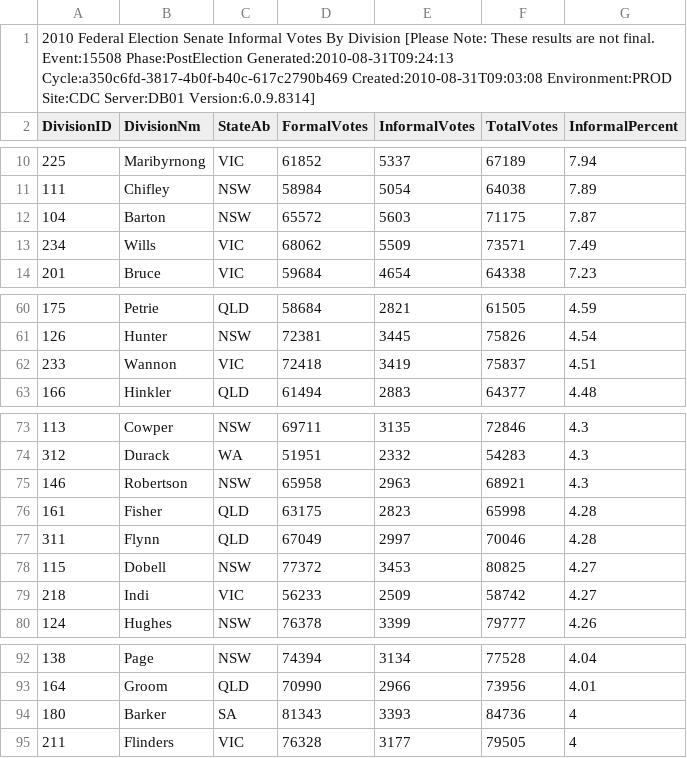
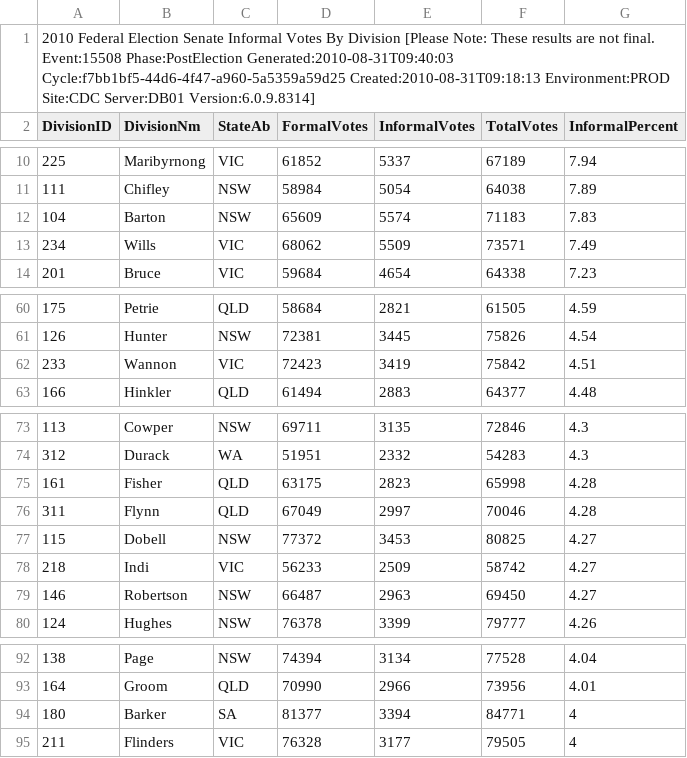
Before and after one commit to d1b/AustralianFederalElection2010CSV, a CSV file: SenateInformalByDivisionDownload-15508.csv, drawn as a sheet; only a part is shown, gaps mark what is left out.

```diff
--- a/SenateInformalByDivisionDownload-15508.csv
+++ b/SenateInformalByDivisionDownload-15508.csv
@@ -1,2 +1,2 @@
-2010 Federal Election Senate Informal Votes By Division [Please Note: These results are not final. Event:15508 Phase:PostElection Generated:2010-08-31T09:24:13 Cycle:a350c6fd-3817-4b0f-b40c-617c2790b469 Created:2010-08-31T09:03:08 Environment:PROD Site:CDC Server:DB01 Version:6.0.9.8314]
+2010 Federal Election Senate Informal Votes By Division [Please Note: These results are not final. Event:15508 Phase:PostElection Generated:2010-08-31T09:40:03 Cycle:f7bb1bf5-44d6-4f47-a960-5a5359a59d25 Created:2010-08-31T09:18:13 Environment:PROD Site:CDC Server:DB01 Version:6.0.9.8314]
 DivisionID,DivisionNm,StateAb,FormalVotes,InformalVotes,TotalVotes,InformalPercent
@@ -11,3 +11,3 @@ DivisionID,DivisionNm,StateAb,FormalVotes,InformalVotes,TotalVotes,InformalPerce
 111,Chifley,NSW,58984,5054,64038,7.89
-104,Barton,NSW,65572,5603,71175,7.87
+104,Barton,NSW,65609,5574,71183,7.83
 234,Wills,VIC,68062,5509,73571,7.49
@@ -61,3 +61,3 @@ DivisionID,DivisionNm,StateAb,FormalVotes,InformalVotes,TotalVotes,InformalPerce
 126,Hunter,NSW,72381,3445,75826,4.54
-233,Wannon,VIC,72418,3419,75837,4.51
+233,Wannon,VIC,72423,3419,75842,4.51
 166,Hinkler,QLD,61494,2883,64377,4.48
@@ -74,3 +74,2 @@ DivisionID,DivisionNm,StateAb,FormalVotes,InformalVotes,TotalVotes,InformalPerce
 312,Durack,WA,51951,2332,54283,4.3
-146,Robertson,NSW,65958,2963,68921,4.3
 161,Fisher,QLD,63175,2823,65998,4.28
@@ -79,2 +78,3 @@ DivisionID,DivisionNm,StateAb,FormalVotes,InformalVotes,TotalVotes,InformalPerce
 218,Indi,VIC,56233,2509,58742,4.27
+146,Robertson,NSW,66487,2963,69450,4.27
 124,Hughes,NSW,76378,3399,79777,4.26
@@ -93,3 +93,3 @@ DivisionID,DivisionNm,StateAb,FormalVotes,InformalVotes,TotalVotes,InformalPerce
 164,Groom,QLD,70990,2966,73956,4.01
-180,Barker,SA,81343,3393,84736,4
+180,Barker,SA,81377,3394,84771,4
 211,Flinders,VIC,76328,3177,79505,4
```
Also changed, not shown: HouseCandidatesDownload-15508.csv, HouseDopByDivisionDownload-15508.csv, 53 other files.
